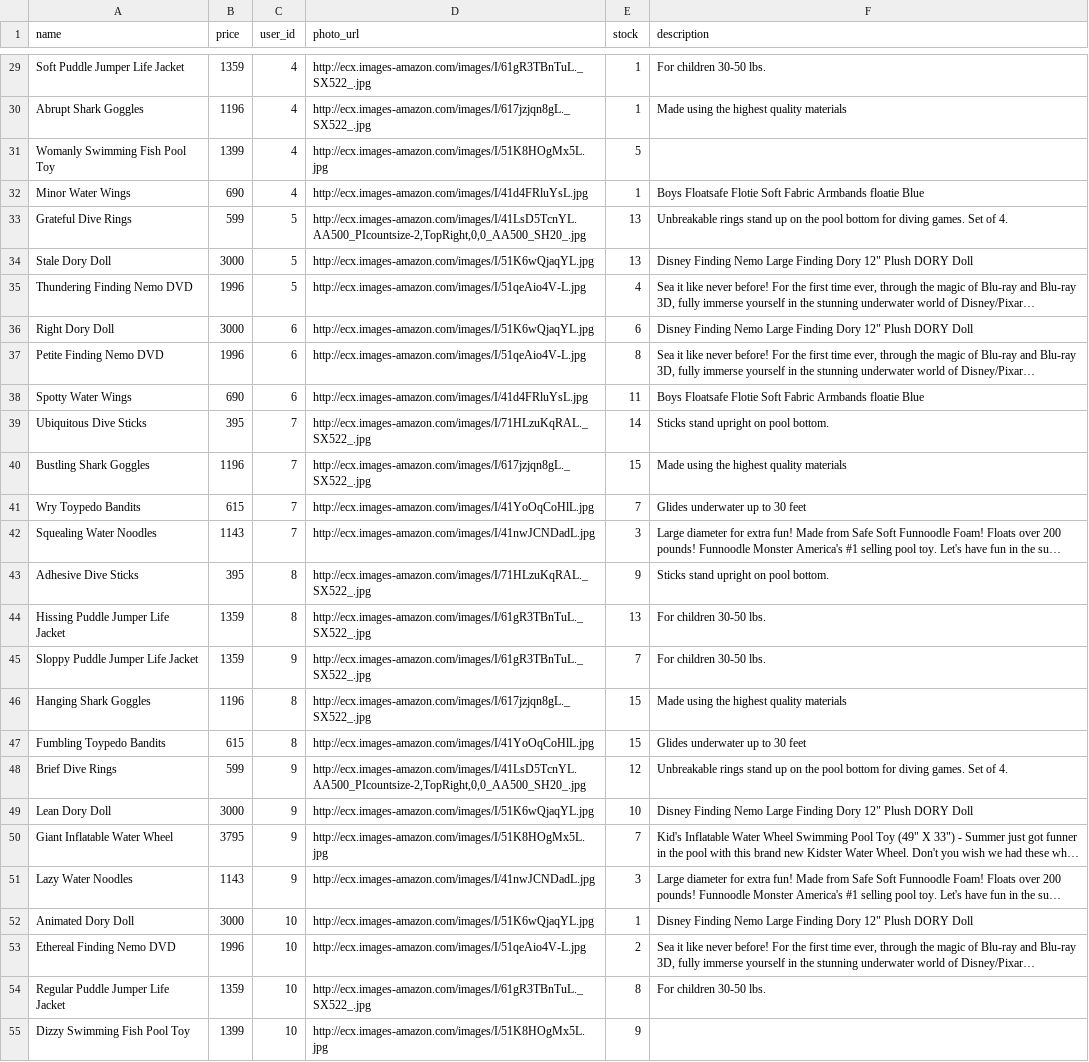
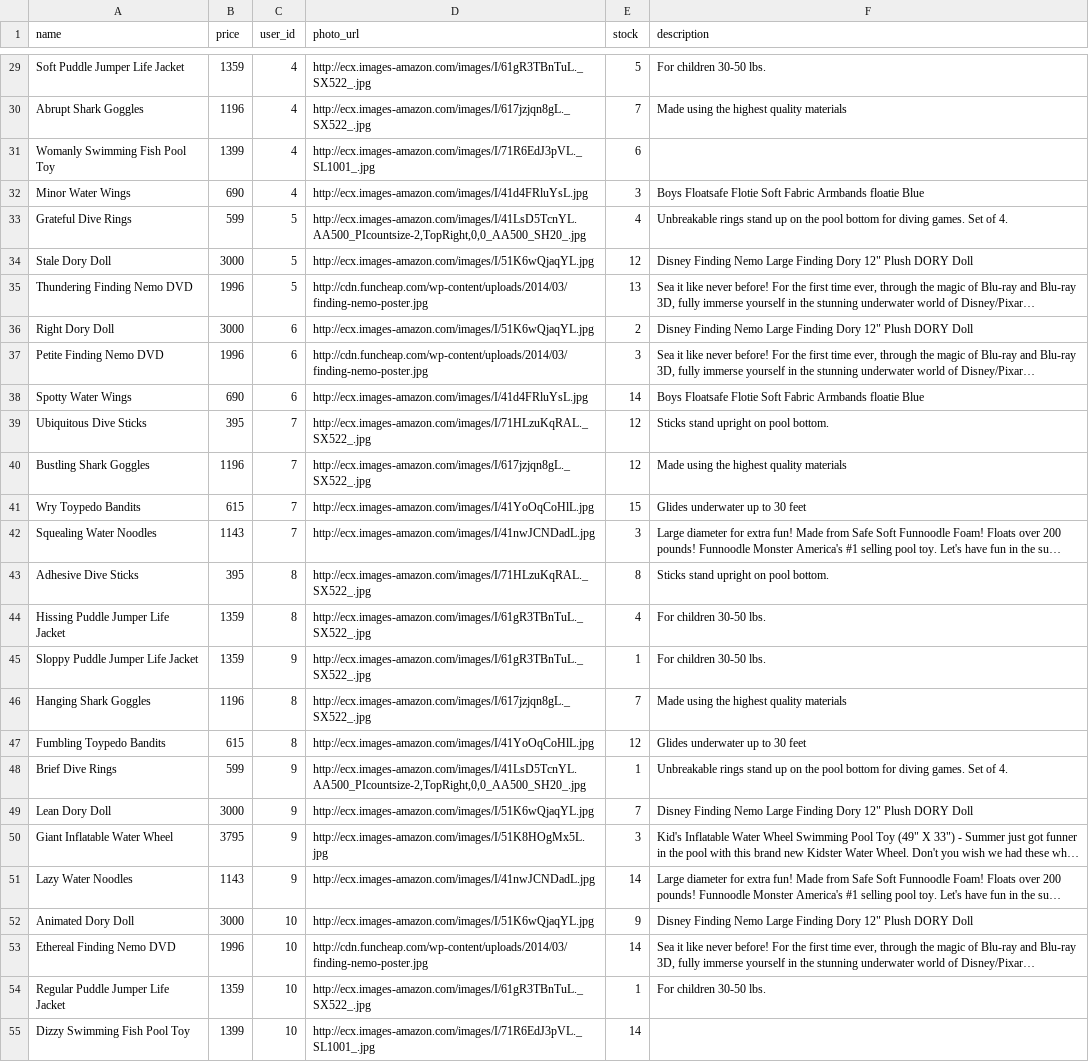
Before and after one commit to trowbrsa/betsy, a CSV file: seeds_csvs/products.csv, drawn as a sheet; only a part is shown, gaps mark what is left out; long unchanged cells end in …; the diff covers the shown part only; the diff names each change by its address in the sheet, - before the commit and + after, or states it on an @@ line.

Commit message:
fix product image urls

```diff
--- a/seeds_csvs/products.csv
+++ b/seeds_csvs/products.csv
-E29 (stock): 1
+E29 (stock): 5
-E30 (stock): 1
+E30 (stock): 7
-D31 (photo_url): http://ecx.images-amazon.com/images/I/51K8HOgMx5L.jpg
+D31 (photo_url): http://ecx.images-amazon.com/images/I/71R6EdJ3pVL._SL1001_.jpg
-E31 (stock): 5
+E31 (stock): 6
-E32 (stock): 1
+E32 (stock): 3
-E33 (stock): 13
+E33 (stock): 4
-E34 (stock): 13
+E34 (stock): 12
-D35 (photo_url): http://ecx.images-amazon.com/images/I/51qeAio4V-L.jpg
+D35 (photo_url): http://cdn.funcheap.com/wp-content/uploads/2014/03/finding-nemo-poster.jpg
-E35 (stock): 4
+E35 (stock): 13
-E36 (stock): 6
+E36 (stock): 2
-D37 (photo_url): http://ecx.images-amazon.com/images/I/51qeAio4V-L.jpg
+D37 (photo_url): http://cdn.funcheap.com/wp-content/uploads/2014/03/finding-nemo-poster.jpg
-E37 (stock): 8
+E37 (stock): 3
-E38 (stock): 11
+E38 (stock): 14
-E39 (stock): 14
+E39 (stock): 12
-E40 (stock): 15
+E40 (stock): 12
-E41 (stock): 7
+E41 (stock): 15
-E43 (stock): 9
+E43 (stock): 8
-E44 (stock): 13
+E44 (stock): 4
-E45 (stock): 7
+E45 (stock): 1
-E46 (stock): 15
+E46 (stock): 7
-E47 (stock): 15
+E47 (stock): 12
-E48 (stock): 12
+E48 (stock): 1
-E49 (stock): 10
+E49 (stock): 7
-E50 (stock): 7
+E50 (stock): 3
-E51 (stock): 3
+E51 (stock): 14
-E52 (stock): 1
+E52 (stock): 9
-D53 (photo_url): http://ecx.images-amazon.com/images/I/51qeAio4V-L.jpg
+D53 (photo_url): http://cdn.funcheap.com/wp-content/uploads/2014/03/finding-nemo-poster.jpg
-E53 (stock): 2
+E53 (stock): 14
-E54 (stock): 8
+E54 (stock): 1
-D55 (photo_url): http://ecx.images-amazon.com/images/I/51K8HOgMx5L.jpg
+D55 (photo_url): http://ecx.images-amazon.com/images/I/71R6EdJ3pVL._SL1001_.jpg
-E55 (stock): 9
+E55 (stock): 14
```
Also changed, not shown: 31 edited cells elsewhere in this file.
